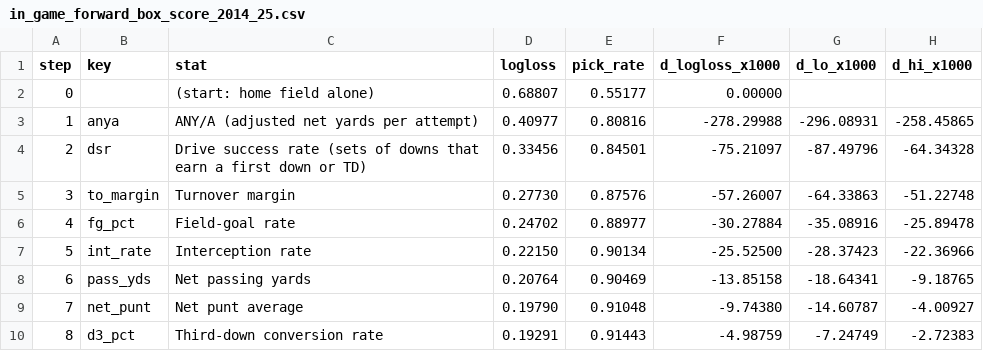
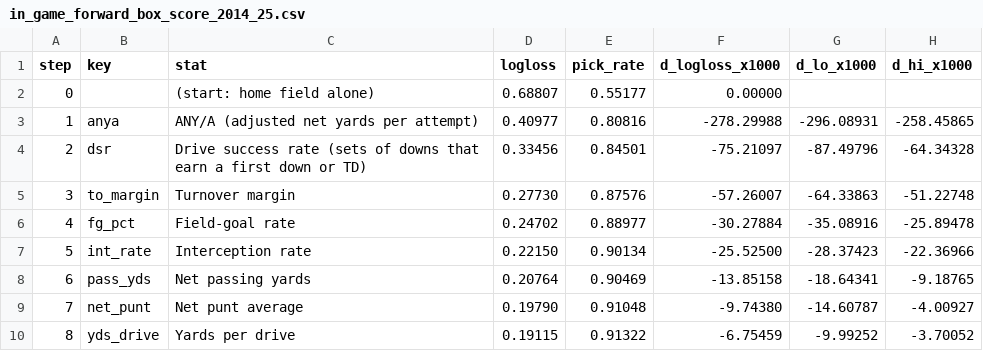
Before and after one commit to DEMON-X13/nfl-hub, a CSV file: research/win_indicators/results/in_game_forward_box_score_2014_25.csv, drawn as a sheet.

```diff
--- a/research/win_indicators/results/in_game_forward_box_score_2014_25.csv
+++ b/research/win_indicators/results/in_game_forward_box_score_2014_25.csv
@@ -9,2 +9,2 @@ step,key,stat,logloss,pick_rate,d_logloss_x1000,d_lo_x1000,d_hi_x1000
 7,net_punt,Net punt average,0.19790,0.91048,-9.74380,-14.60787,-4.00927
-8,d3_pct,Third-down conversion rate,0.19291,0.91443,-4.98759,-7.24749,-2.72383
+8,yds_drive,Yards per drive,0.19115,0.91322,-6.75459,-9.99252,-3.70052
```
Also changed, not shown: research/win_indicators/results/in_game.csv, research/win_indicators/results/in_game_forward_box_score_2003_13.csv, 18 other files.
